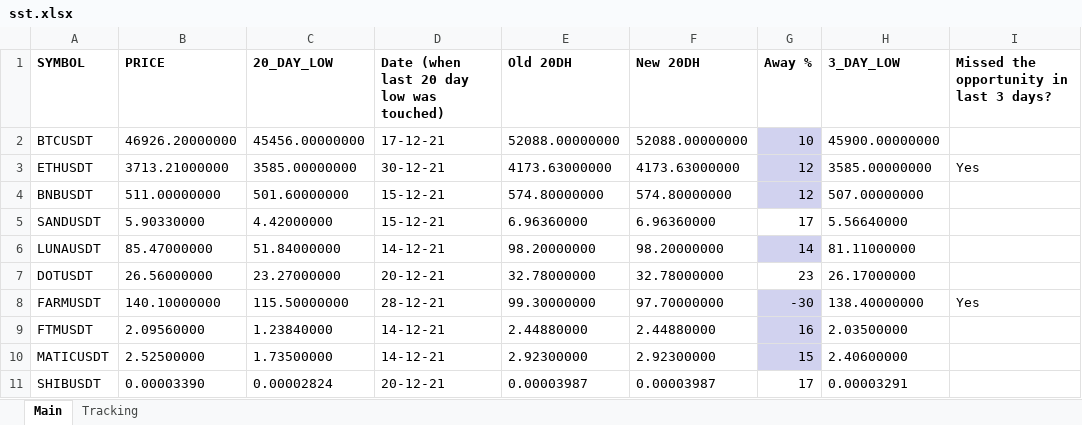
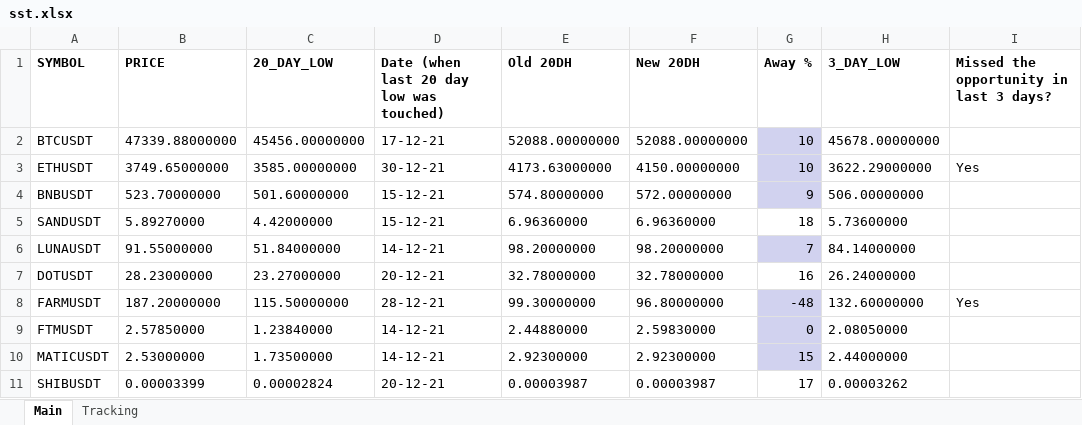
Before and after one commit to Yafet4275/donchian-channel, an Excel workbook: sst.xlsx, sheet Main, drawn as a sheet; only a part is shown; values as stored, in another font and other column widths than the file's, no borders; the diff covers the shown part only; the diff names each change by its address in the sheet, - before the commit and + after, or states it on an @@ line.

```diff
--- a/sst.xlsx (sheet Main)
+++ b/sst.xlsx (sheet Main)
-B2 (PRICE): 46926.20000000
+B2 (PRICE): 47339.88000000
-H2 (3_DAY_LOW): 45900.00000000
+H2 (3_DAY_LOW): 45678.00000000
-B3 (PRICE): 3713.21000000
+B3 (PRICE): 3749.65000000
-F3 (New 20DH): 4173.63000000
+F3 (New 20DH): 4150.00000000
-G3 (Away %): 12
+G3 (Away %): 10
-H3 (3_DAY_LOW): 3585.00000000
+H3 (3_DAY_LOW): 3622.29000000
-B4 (PRICE): 511.00000000
+B4 (PRICE): 523.70000000
-F4 (New 20DH): 574.80000000
+F4 (New 20DH): 572.00000000
-G4 (Away %): 12
+G4 (Away %): 9
-H4 (3_DAY_LOW): 507.00000000
+H4 (3_DAY_LOW): 506.00000000
-B5 (PRICE): 5.90330000
+B5 (PRICE): 5.89270000
-G5 (Away %): 17
+G5 (Away %): 18
-H5 (3_DAY_LOW): 5.56640000
+H5 (3_DAY_LOW): 5.73600000
-B6 (PRICE): 85.47000000
+B6 (PRICE): 91.55000000
-G6 (Away %): 14
+G6 (Away %): 7
-H6 (3_DAY_LOW): 81.11000000
+H6 (3_DAY_LOW): 84.14000000
-B7 (PRICE): 26.56000000
+B7 (PRICE): 28.23000000
-G7 (Away %): 23
+G7 (Away %): 16
-H7 (3_DAY_LOW): 26.17000000
+H7 (3_DAY_LOW): 26.24000000
-B8 (PRICE): 140.10000000
+B8 (PRICE): 187.20000000
-F8 (New 20DH): 97.70000000
+F8 (New 20DH): 96.80000000
-G8 (Away %): -30
+G8 (Away %): -48
-H8 (3_DAY_LOW): 138.40000000
+H8 (3_DAY_LOW): 132.60000000
-B9 (PRICE): 2.09560000
+B9 (PRICE): 2.57850000
-F9 (New 20DH): 2.44880000
+F9 (New 20DH): 2.59830000
-G9 (Away %): 16
+G9 (Away %): 0
-H9 (3_DAY_LOW): 2.03500000
+H9 (3_DAY_LOW): 2.08050000
-B10 (PRICE): 2.52500000
+B10 (PRICE): 2.53000000
-H10 (3_DAY_LOW): 2.40600000
+H10 (3_DAY_LOW): 2.44000000
-B11 (PRICE): 0.00003390
+B11 (PRICE): 0.00003399
-H11 (3_DAY_LOW): 0.00003291
+H11 (3_DAY_LOW): 0.00003262
```
Also changed, not shown: 107 edited cells and cell formats elsewhere in this sheet, sheet Tracking, 2 other files.
